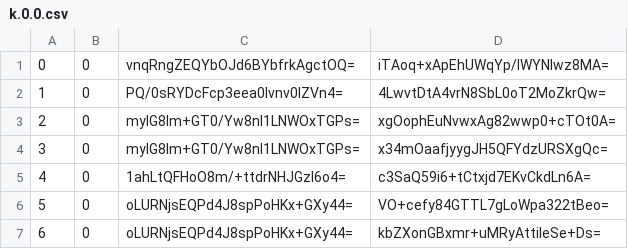
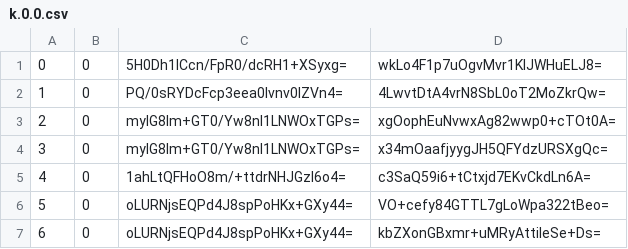
Before and after one commit to piperdeck/Fungi-Maps, a CSV file: Overworld/tiles/zoom.-1/metadata/k.0.0.csv, drawn as a sheet; only a part is shown.

```diff
--- a/Overworld/tiles/zoom.-1/metadata/k.0.0.csv
+++ b/Overworld/tiles/zoom.-1/metadata/k.0.0.csv
@@ -1,2 +1,2 @@
-0,0,vnqRngZEQYbOJd6BYbfrkAgctOQ=,iTAoq+xApEhUWqYp/IWYNIwz8MA=
+0,0,5H0Dh1lCcn/FpR0/dcRH1+XSyxg=,wkLo4F1p7uOgvMvr1KIJWHuELJ8=
 1,0,PQ/0sRYDcFcp3eea0Ivnv0lZVn4=,4LwvtDtA4vrN8SbL0oT2MoZkrQw=
```
Also changed, not shown: Overworld/tiles/zoom.-1/metadata/k.0.-1.csv, Overworld/tiles/zoom.-2/metadata/k.0.-1.csv, 13 other files.
